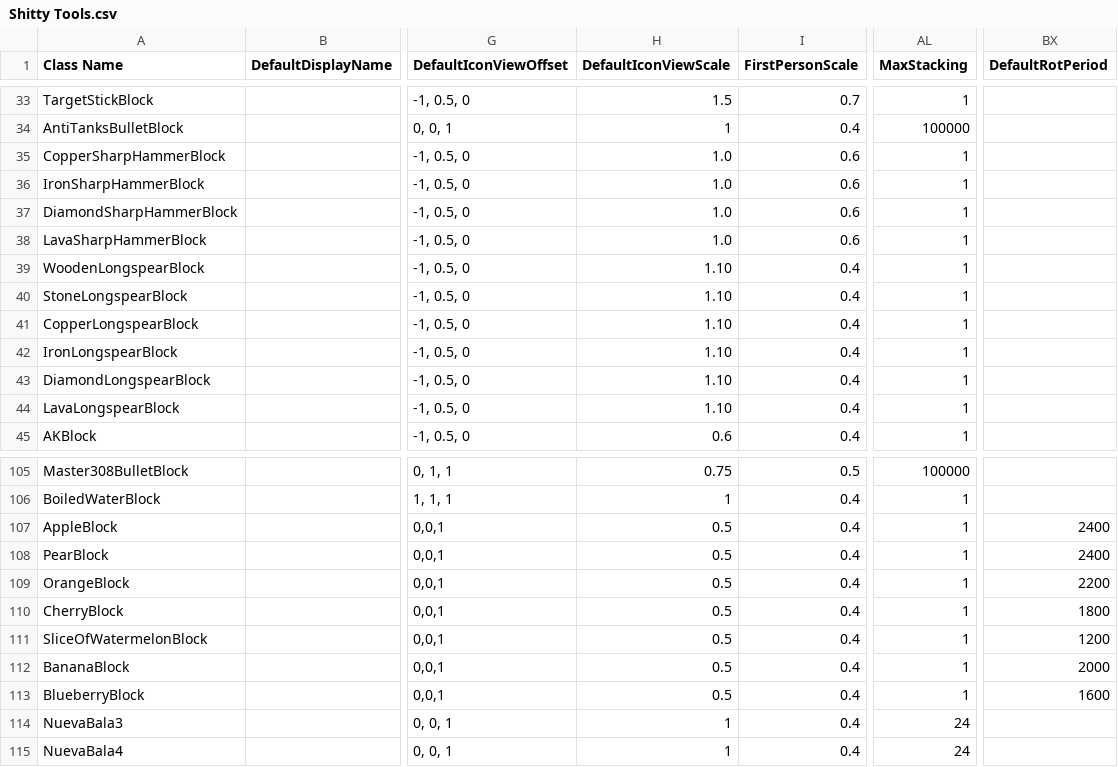
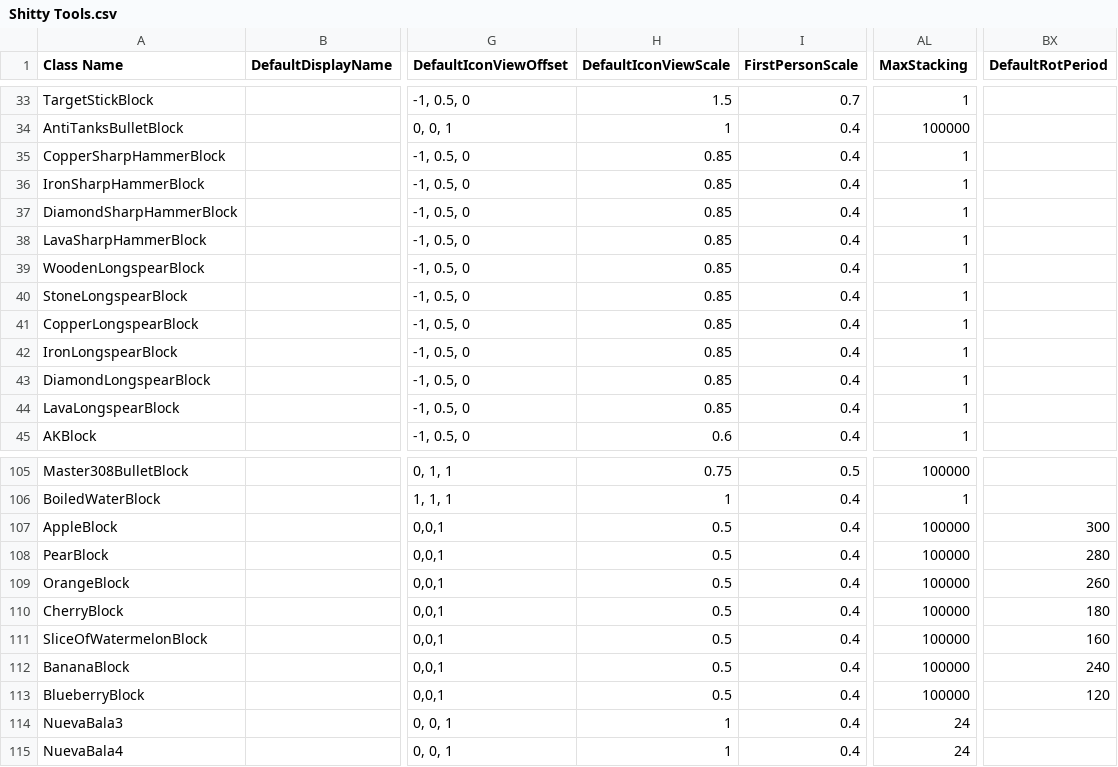
Before and after one commit to Samuelsan03/Shitty-Creatures-From-Survivalcraft-2, a CSV file: Shitty Tools.csv, drawn as a sheet; only a part is shown, gaps mark what is left out; the diff names each change by its address in the sheet, - before the commit and + after, or states it on an @@ line.

Commit message:
Update Shitty Tools.csv

```diff
--- a/Shitty Tools.csv
+++ b/Shitty Tools.csv
-H35:H38 (DefaultIconViewScale): 1.0
+H35:H38 (DefaultIconViewScale): 0.85
-I35:I38 (FirstPersonScale): 0.6
+I35:I38 (FirstPersonScale): 0.4
-H39:H44 (DefaultIconViewScale): 1.10
+H39:H44 (DefaultIconViewScale): 0.85
-AL107:AL113 (MaxStacking): 1
+AL107:AL113 (MaxStacking): 100000
-BX107 (DefaultRotPeriod): 2400
+BX107 (DefaultRotPeriod): 300
-BX108 (DefaultRotPeriod): 2400
+BX108 (DefaultRotPeriod): 280
-BX109 (DefaultRotPeriod): 2200
+BX109 (DefaultRotPeriod): 260
-BX110 (DefaultRotPeriod): 1800
+BX110 (DefaultRotPeriod): 180
-BX111 (DefaultRotPeriod): 1200
+BX111 (DefaultRotPeriod): 160
-BX112 (DefaultRotPeriod): 2000
+BX112 (DefaultRotPeriod): 240
-BX113 (DefaultRotPeriod): 1600
+BX113 (DefaultRotPeriod): 120
```
